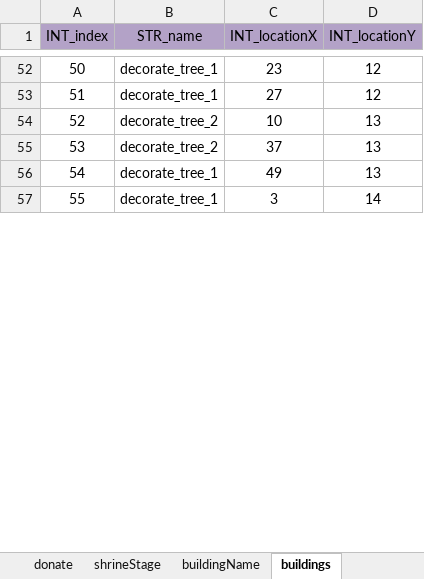
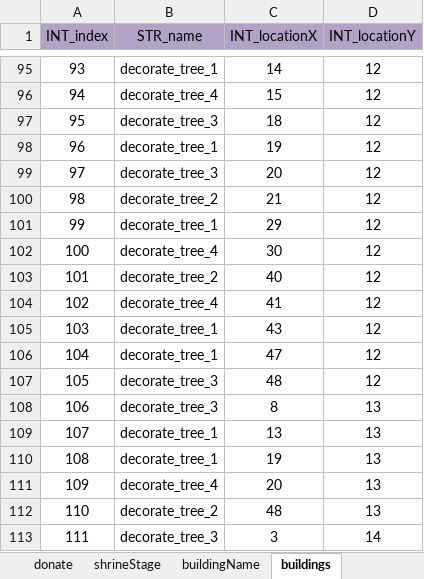
Before and after one commit to ModunZhang/kod_server, an Excel workbook: gameData/shared/AllianceInitData.xlsx, sheet buildings, drawn as a sheet; only a part is shown, gaps mark what is left out; values as stored, in another font and other column widths than the file's, no borders; addresses are those after the commit; the diff covers the shown part only; the diff names each change by its address in the sheet, - before the commit and + after, or states it on an @@ line.

```diff
--- a/gameData/shared/AllianceInitData.xlsx (sheet buildings)
+++ b/gameData/shared/AllianceInitData.xlsx (sheet buildings)
@@ column A (INT_index) renumbered from row 2 down @@
-C95 (INT_locationX): 23
+C95 (INT_locationX): 14
+row 96: 94 | decorate_tree_4 | 15 | 12
+row 97: 95 | decorate_tree_3 | 18 | 12
-C98 (INT_locationX): 27
+C98 (INT_locationX): 19
+row 99: 97 | decorate_tree_3 | 20 | 12
+row 100: 98 | decorate_tree_2 | 21 | 12
+row 101: 99 | decorate_tree_1 | 29 | 12
+row 102: 100 | decorate_tree_4 | 30 | 12
+row 103: 101 | decorate_tree_2 | 40 | 12
+row 104: 102 | decorate_tree_4 | 41 | 12
+row 105: 103 | decorate_tree_1 | 43 | 12
+row 106: 104 | decorate_tree_1 | 47 | 12
+row 107: 105 | decorate_tree_3 | 48 | 12
-B108 (STR_name): decorate_tree_2
+B108 (STR_name): decorate_tree_3
-C108 (INT_locationX): 10
+C108 (INT_locationX): 8
-B109 (STR_name): decorate_tree_2
+B109 (STR_name): decorate_tree_1
-C109 (INT_locationX): 37
+C109 (INT_locationX): 13
-C110 (INT_locationX): 49
+C110 (INT_locationX): 19
+row 111: 109 | decorate_tree_4 | 20 | 13
+row 112: 110 | decorate_tree_2 | 48 | 13
-B113 (STR_name): decorate_tree_1
+B113 (STR_name): decorate_tree_3
```
Also changed, not shown: 260 added rows, 35 removed rows, 1 moved row and 128 edited cells elsewhere in this sheet, sheet buildingName, 2 other files.
